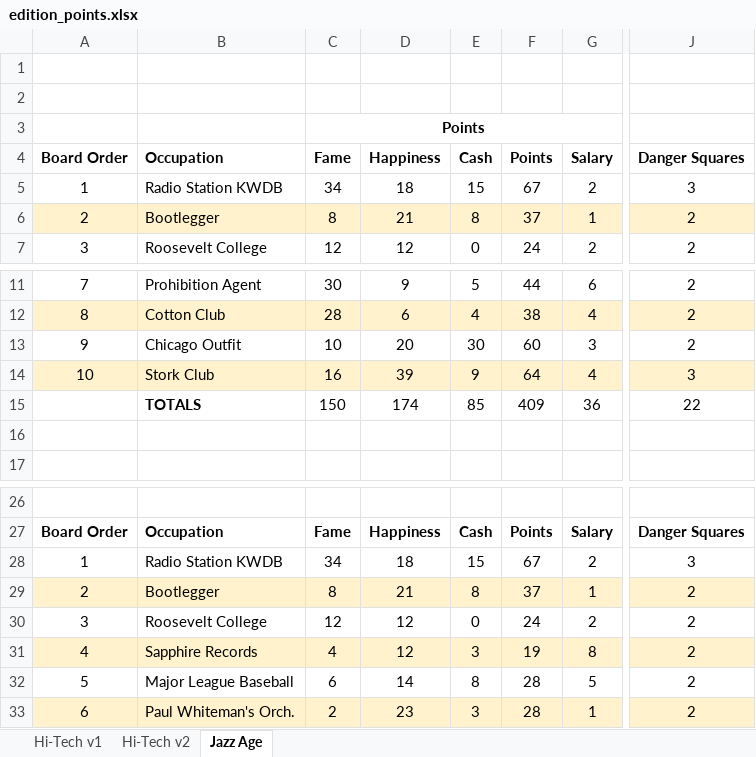
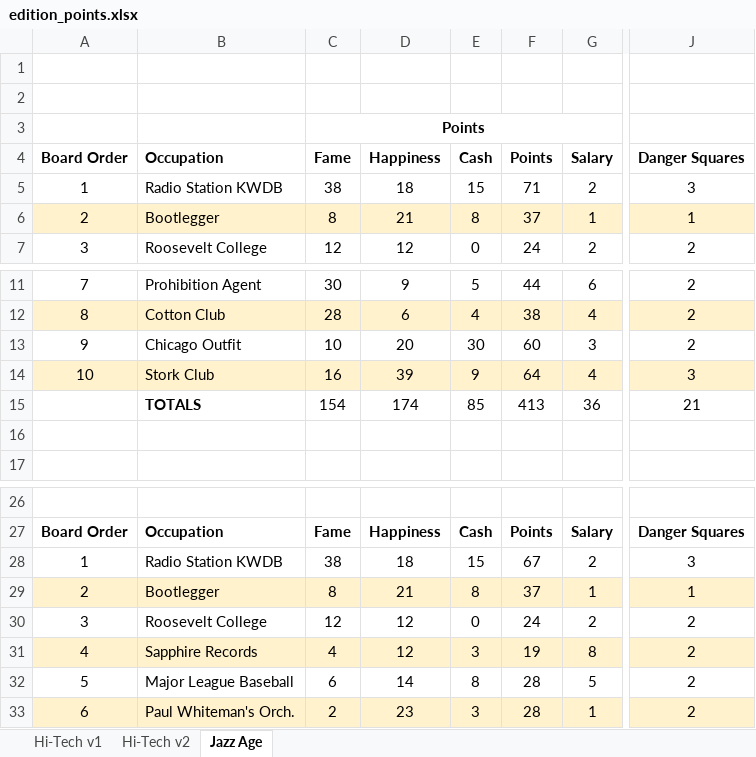
Before and after one commit to dwbzen/careers, an Excel workbook: docs/edition_points.xlsx, sheet Jazz Age, drawn as a sheet; only a part is shown, gaps mark what is left out; values as stored, in another font and other column widths than the file's, no borders; the diff names each change by its address in the sheet, - before the commit and + after, or states it on an @@ line.

Commit message:
Summary InDesign model adds & updates, resource adds & updates Actions: UPDATE Professions-Hi-Tech InDesign model and idml UPDATE Professions-Hi-Tech resources/JazzAge/Bootlegger UPDATE TimeMachine-JazzAge InDesign model & idml UPDATE JazzAge v1 and v2 InDesign models ADD TimeMachine-JazzAge resource files UPDATE JazzAge resource files
Problems

```diff
--- a/docs/edition_points.xlsx (sheet Jazz Age)
+++ b/docs/edition_points.xlsx (sheet Jazz Age)
-C5: 34
+C5: 38
-F5: 67
+F5: 71
-J6: 2
+J6: 1
-C15: 150
+C15: 154
-F15: 409
+F15: 413
-J15: 22
+J15: 21
-C28: 34
+C28: 38
-J29: 2
+J29: 1
```
Also changed, not shown: sheet Hi-Tech v2, 46 other files.
